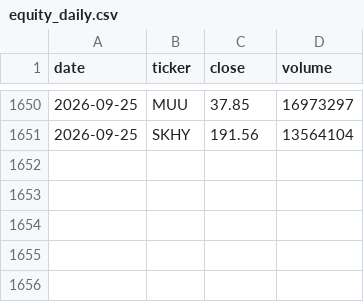
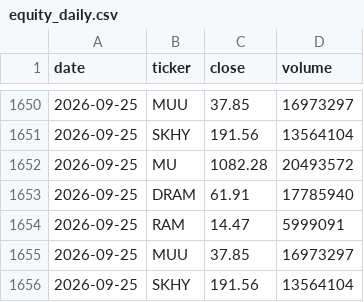
Before and after one commit to hthommasson/memory-market-tracker, a CSV file: docs/data/equity_daily.csv, drawn as a sheet; only a part is shown, gaps mark what is left out.

```diff
--- a/docs/data/equity_daily.csv
+++ b/docs/data/equity_daily.csv
@@ -1651 +1651,6 @@ date,ticker,close,volume
 2026-09-25,SKHY,191.56,13564104
+2026-09-25,MU,1082.28,20493572
+2026-09-25,DRAM,61.91,17785940
+2026-09-25,RAM,14.47,5999091
+2026-09-25,MUU,37.85,16973297
+2026-09-25,SKHY,191.56,13564104
```
